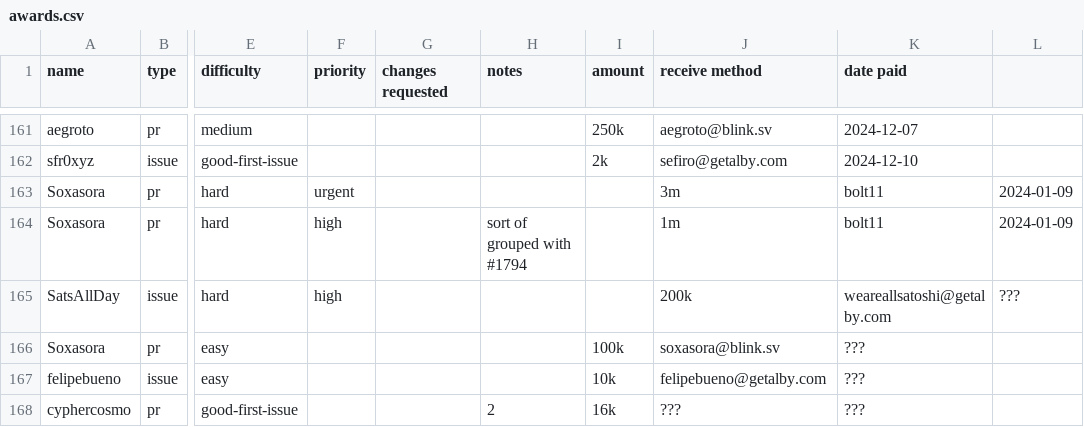
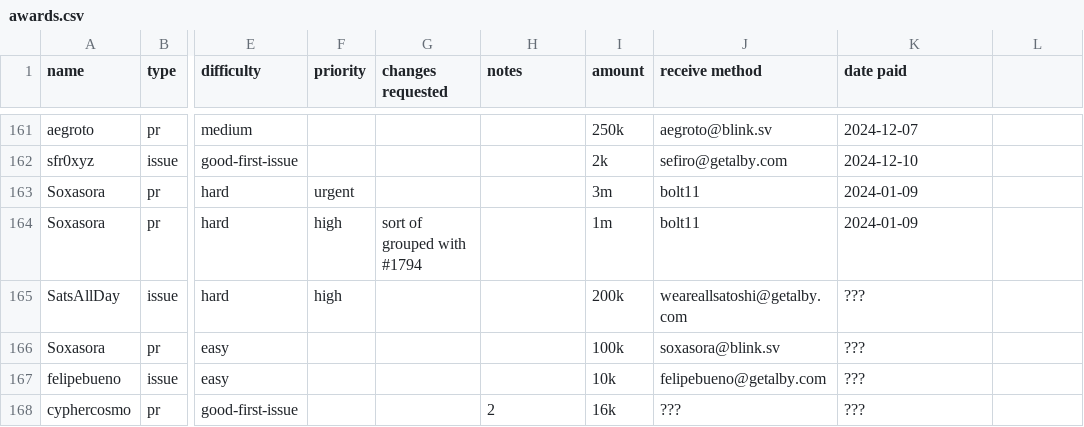
Before and after one commit to stashernews/stasher-news, a CSV file: awards.csv, drawn as a sheet; only a part is shown, gaps mark what is left out; the diff names each change by its address in the sheet, - before the commit and + after, or states it on an @@ line.

Commit message:
Update awards.csv

```diff
--- a/awards.csv
+++ b/awards.csv
-I163 (amount): (empty)
+I163 (amount): 3m
-J163 (receive method): 3m
+J163 (receive method): bolt11
-K163:K164 (date paid): bolt11
+K163:K164 (date paid): 2024-01-09
-L163:L164: 2024-01-09
+L163:L164: (empty)
-G164 (changes requested): (empty)
+G164 (changes requested): sort of grouped with #1794
-H164 (notes): sort of grouped with #1794
+H164 (notes): (empty)
-I164 (amount): (empty)
+I164 (amount): 1m
-J164 (receive method): 1m
+J164 (receive method): bolt11
-I165 (amount): (empty)
+I165 (amount): 200k
-J165 (receive method): 200k
+J165 (receive method): weareallsatoshi@getalby.com
-K165 (date paid): weareallsatoshi@getalby.com
+K165 (date paid): ???
-L165: ???
+L165: (empty)
```
